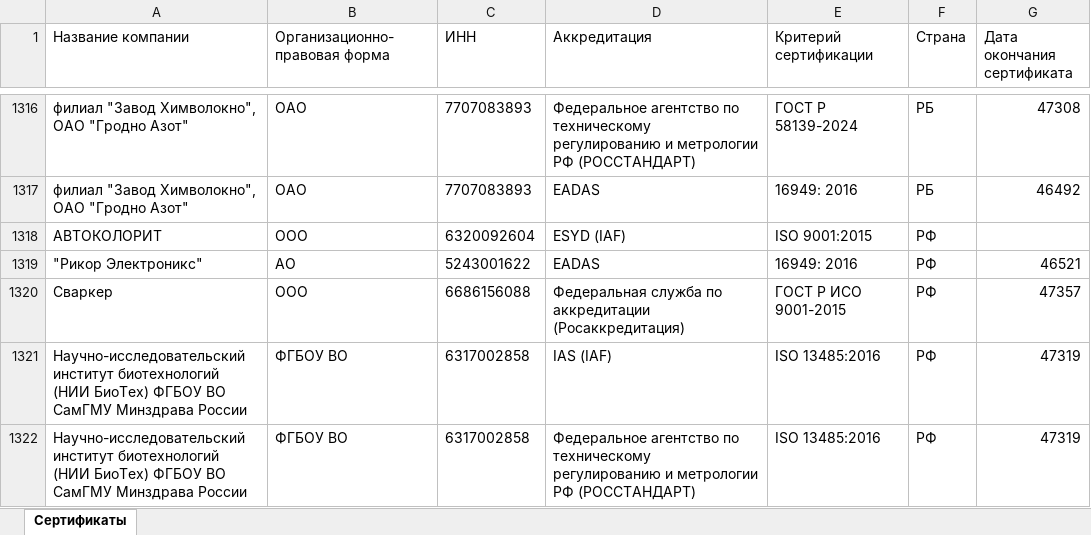
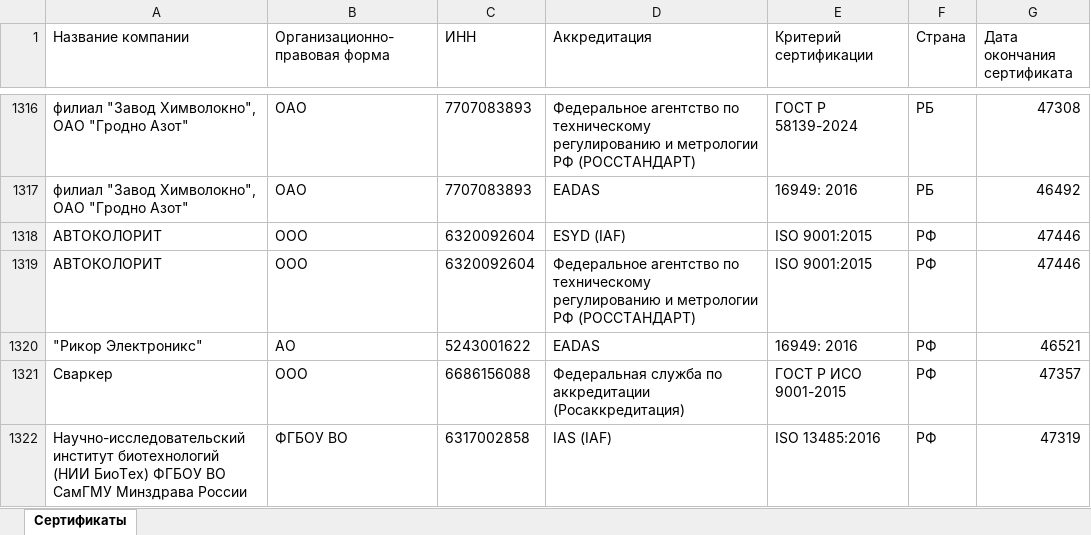
Before and after one commit to LegendaCR/Work, an Excel workbook: sites/URS/URS_Certifications/URS_Certifications.xlsx, sheet Сертификаты, drawn as a sheet; only a part is shown, gaps mark what is left out; the shorter side is filled out with more unchanged rows; values as stored, in another font and other column widths than the file's, no borders; the diff names each change by its address in the sheet, - before the commit and + after, or states it on an @@ line.

Commit message:
chore(tilda): обновление URS_Certifications.xlsx

```diff
--- a/sites/URS/URS_Certifications/URS_Certifications.xlsx (sheet Сертификаты)
+++ b/sites/URS/URS_Certifications/URS_Certifications.xlsx (sheet Сертификаты)
-G1318 (Дата окончания сертификата): (empty)
+G1318 (Дата окончания сертификата): 47446
+row 1319: АВТОКОЛОРИТ | ООО | 6320092604 | Федеральное агентство по техническому регулированию и метрологии РФ (РОССТАНДАРТ) | ISO 9001:2015 | РФ | 47446
```
